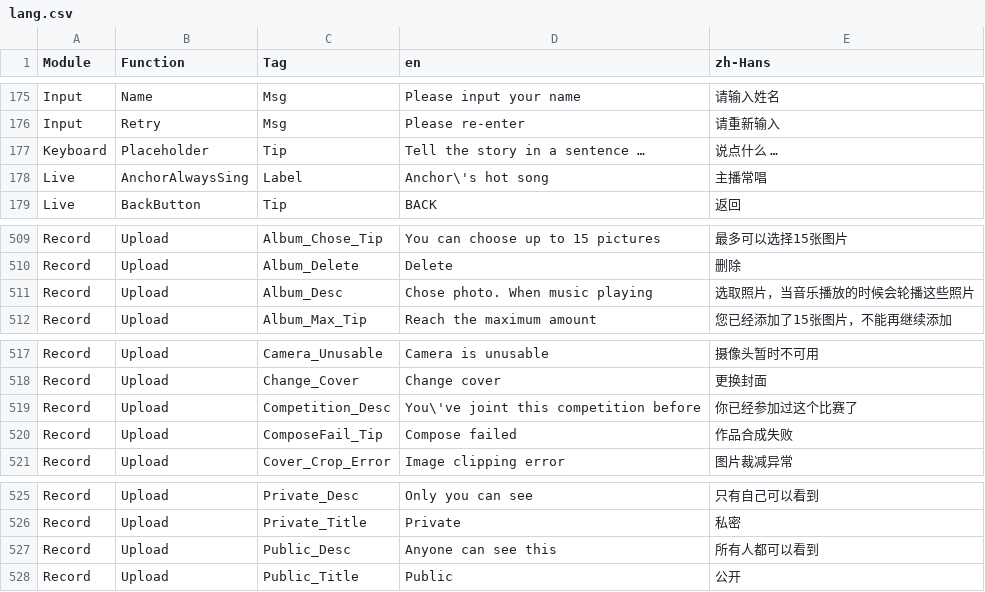
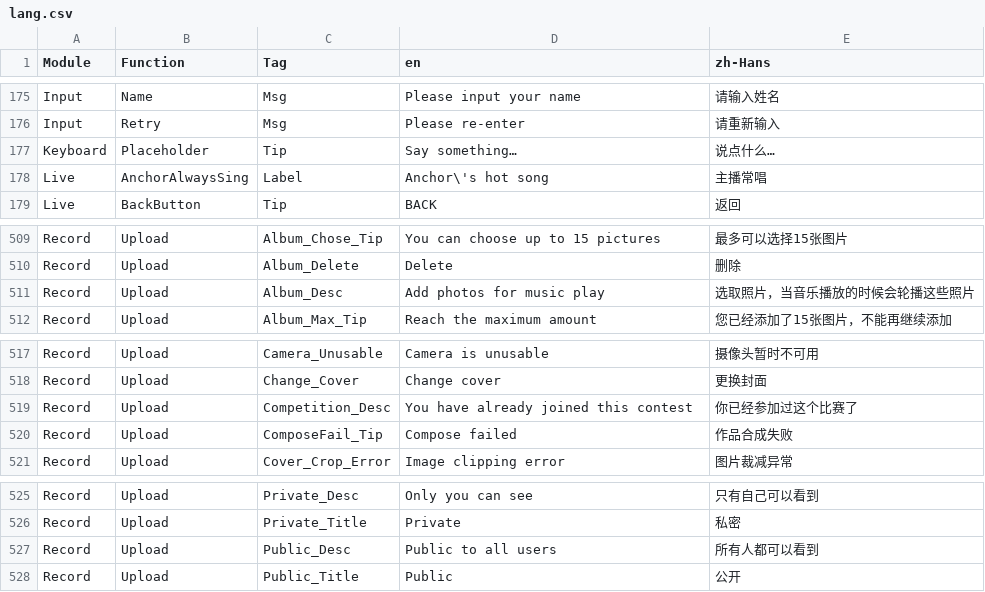
Before and after one commit to samspotlite/translation, a CSV file: lang.csv, drawn as a sheet; only a part is shown, gaps mark what is left out.

Commit message:
Revert "上传作品页面文案修改"
This reverts commit ee6e025efc2140c81ca00d957374fe01ebf1ba65.

```diff
--- a/lang.csv
+++ b/lang.csv
@@ -176,3 +176,3 @@ Input,Name,Msg,Please input your name,请输入姓名
 Input,Retry,Msg,Please re-enter,请重新输入
-Keyboard,Placeholder,Tip,Tell the story in a sentence …,说点什么 …
+Keyboard,Placeholder,Tip,Say something…,说点什么…
 Live,AnchorAlwaysSing,Label,Anchor\'s hot song,主播常唱
@@ -510,3 +510,3 @@ Record,Upload,Album_Chose_Tip,You can choose up to 15 pictures,最多可以选
 Record,Upload,Album_Delete,Delete,删除
-Record,Upload,Album_Desc,Chose photo. When music playing,选取照片，当音乐播放的时候会轮播这些照片
+Record,Upload,Album_Desc,Add photos for music play,选取照片，当音乐播放的时候会轮播这些照片
 Record,Upload,Album_Max_Tip,Reach the maximum amount,您已经添加了15张图片，不能再继续添加
@@ -518,3 +518,3 @@ Record,Upload,Camera_Unusable,Camera is unusable,摄像头暂时不可用
 Record,Upload,Change_Cover,Change cover,更换封面
-Record,Upload,Competition_Desc,You\'ve joint this competition before,你已经参加过这个比赛了
+Record,Upload,Competition_Desc,You have already joined this contest,你已经参加过这个比赛了
 Record,Upload,ComposeFail_Tip,Compose failed,作品合成失败
@@ -526,3 +526,3 @@ Record,Upload,Private_Desc,Only you can see,只有自己可以看到
 Record,Upload,Private_Title,Private,私密
-Record,Upload,Public_Desc,Anyone can see this,所有人都可以看到
+Record,Upload,Public_Desc,Public to all users,所有人都可以看到
 Record,Upload,Public_Title,Public,公开
```
